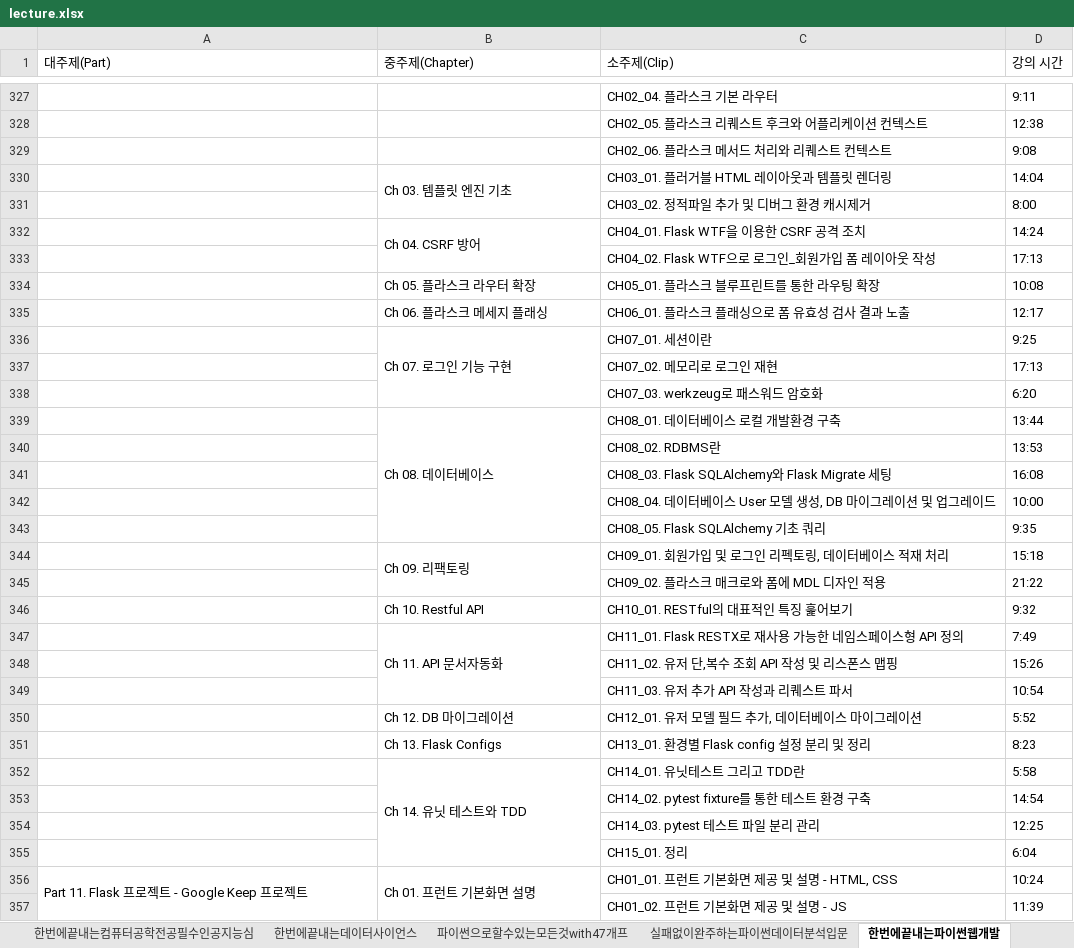
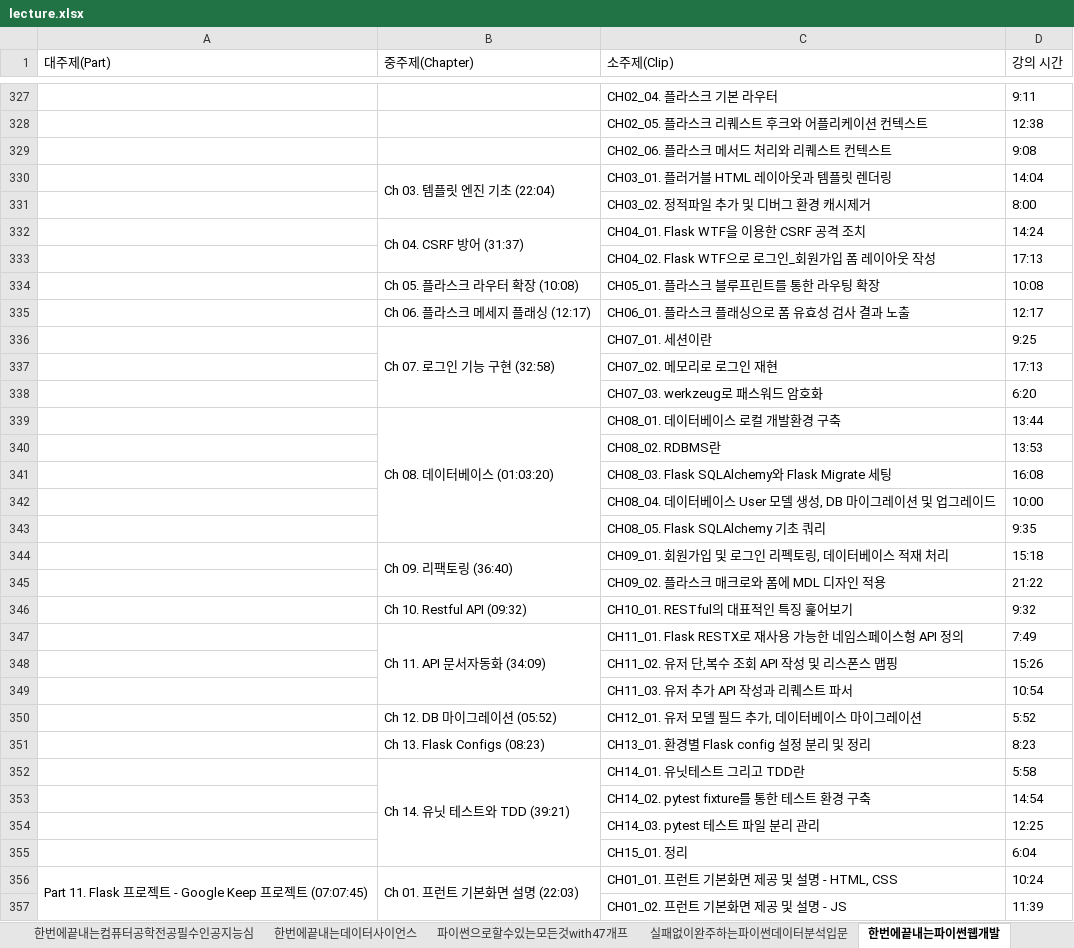
Before and after one commit to sajacaros/kdt_lecture_crawling, an Excel workbook: lecture.xlsx, sheet 한번에끝내는파이썬웹개발, drawn as a sheet; only a part is shown, gaps mark what is left out; values as stored, in another font and other column widths than the file's, no borders; the diff covers the shown part only; the diff names each change by its address in the sheet, - before the commit and + after, or states it on an @@ line.

```diff
--- a/lecture.xlsx (sheet 한번에끝내는파이썬웹개발)
+++ b/lecture.xlsx (sheet 한번에끝내는파이썬웹개발)
-B330 (중주제(Chapter)): Ch 03. 템플릿 엔진 기초
+B330 (중주제(Chapter)): Ch 03. 템플릿 엔진 기초 (22:04)
-B332 (중주제(Chapter)): Ch 04. CSRF 방어
+B332 (중주제(Chapter)): Ch 04. CSRF 방어 (31:37)
-B334 (중주제(Chapter)): Ch 05. 플라스크 라우터 확장
+B334 (중주제(Chapter)): Ch 05. 플라스크 라우터 확장 (10:08)
-B335 (중주제(Chapter)): Ch 06. 플라스크 메세지 플래싱
+B335 (중주제(Chapter)): Ch 06. 플라스크 메세지 플래싱 (12:17)
-B336 (중주제(Chapter)): Ch 07. 로그인 기능 구현
+B336 (중주제(Chapter)): Ch 07. 로그인 기능 구현 (32:58)
-B339 (중주제(Chapter)): Ch 08. 데이터베이스
+B339 (중주제(Chapter)): Ch 08. 데이터베이스 (01:03:20)
-B344 (중주제(Chapter)): Ch 09. 리팩토링
+B344 (중주제(Chapter)): Ch 09. 리팩토링 (36:40)
-B346 (중주제(Chapter)): Ch 10. Restful API
+B346 (중주제(Chapter)): Ch 10. Restful API (09:32)
-B347 (중주제(Chapter)): Ch 11. API 문서자동화
+B347 (중주제(Chapter)): Ch 11. API 문서자동화 (34:09)
-B350 (중주제(Chapter)): Ch 12. DB 마이그레이션
+B350 (중주제(Chapter)): Ch 12. DB 마이그레이션 (05:52)
-B351 (중주제(Chapter)): Ch 13. Flask Configs
+B351 (중주제(Chapter)): Ch 13. Flask Configs (08:23)
-B352 (중주제(Chapter)): Ch 14. 유닛 테스트와 TDD
+B352 (중주제(Chapter)): Ch 14. 유닛 테스트와 TDD (39:21)
-A356 (대주제(Part)): Part 11. Flask 프로젝트 - Google Keep 프로젝트
+A356 (대주제(Part)): Part 11. Flask 프로젝트 - Google Keep 프로젝트 (07:07:45)
-B356 (중주제(Chapter)): Ch 01. 프런트 기본화면 설명
+B356 (중주제(Chapter)): Ch 01. 프런트 기본화면 설명 (22:03)
```
Also changed, not shown: 81 edited cells elsewhere in this sheet, sheet 한번에끝내는컴퓨터공학전공필수인공지능심, sheet 파이썬으로할수있는모든것with47개프, sheet 한번에끝내는AWS기반아키텍처설계와De, sheet 한번에끝내는퀀트실무, sheet SparkElasticStack을활용, sheet 딥러닝머신러닝을활용한시계열데이터분석, 7 more sheets.
